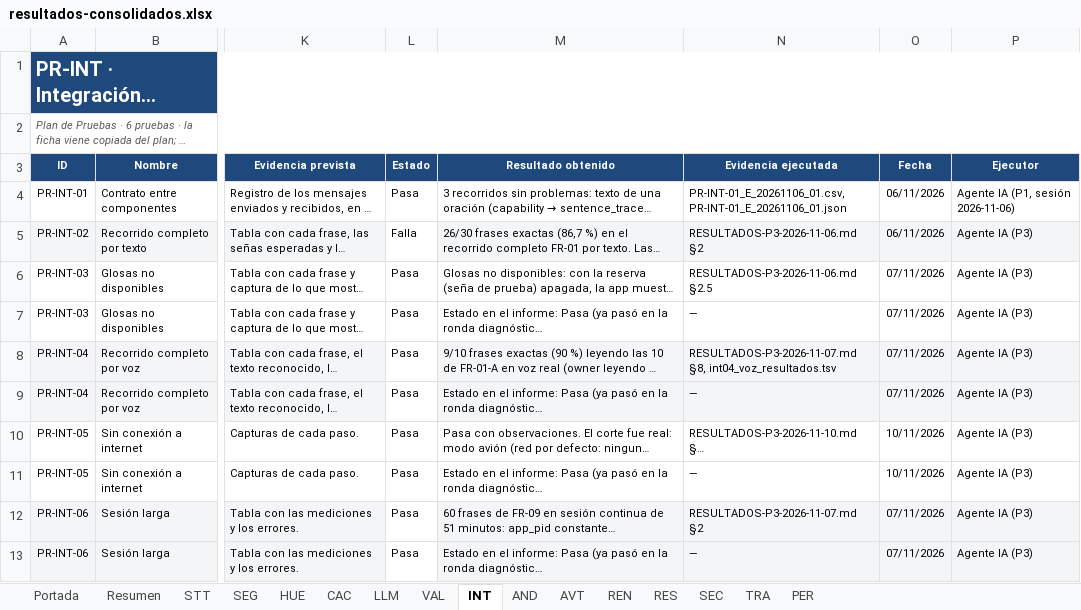
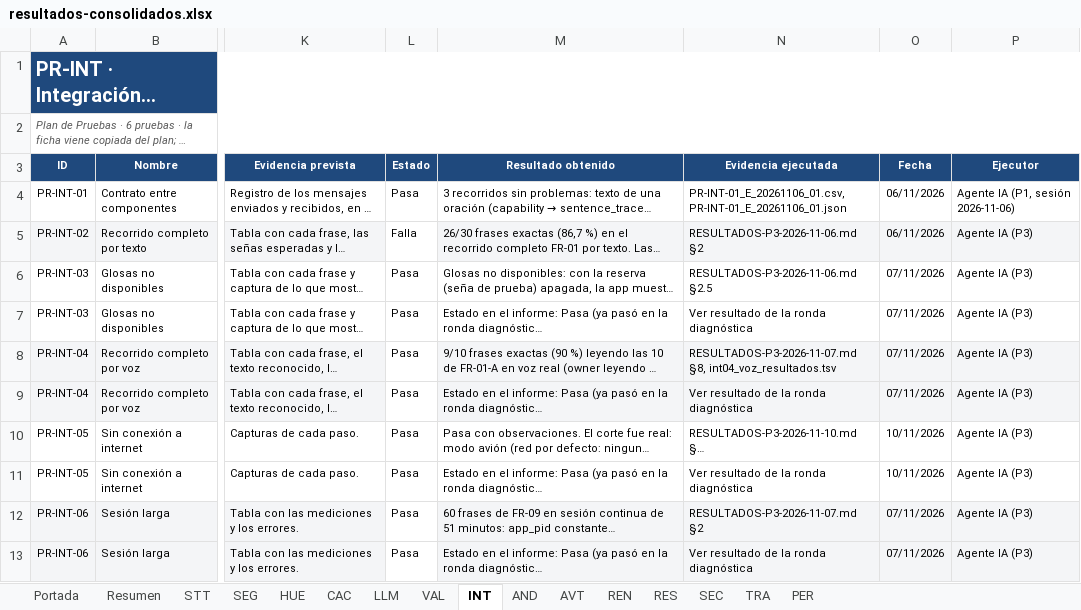
Before and after one commit to sign-ai-organization/signall-android, an Excel workbook: docs/plan-pruebas/resultados-consolidados.xlsx, sheet INT, drawn as a sheet; only a part is shown, gaps mark what is left out; long unchanged cells end in …; values as stored, in another font and other column widths than the file's, no borders; conditional formats not drawn; the diff names each change by its address in the sheet, - before the commit and + after, or states it on an @@ line.

Commit message:
docs(plan-pruebas): alinear las filas de evaluación del carril 2 con los umbrales y referenciar la diagnóstica

```diff
--- a/docs/plan-pruebas/resultados-consolidados.xlsx (sheet INT)
+++ b/docs/plan-pruebas/resultados-consolidados.xlsx (sheet INT)
-N7 (Evidencia ejecutada): —
+N7 (Evidencia ejecutada): Ver resultado de la ronda diagnóstica
-N9 (Evidencia ejecutada): —
+N9 (Evidencia ejecutada): Ver resultado de la ronda diagnóstica
-N11 (Evidencia ejecutada): —
+N11 (Evidencia ejecutada): Ver resultado de la ronda diagnóstica
-N13 (Evidencia ejecutada): —
+N13 (Evidencia ejecutada): Ver resultado de la ronda diagnóstica
```
Also changed, not shown: sheet AND, sheet AVT, sheet RES, sheet STT, sheet SEC.
